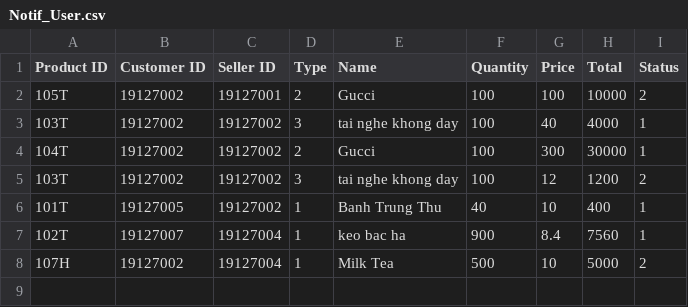
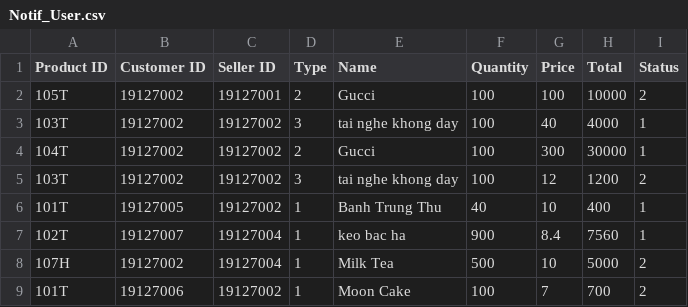
Before and after one commit to molr298/Project-Team10, a CSV file: Project-Team10/Project-Team10/Notification/Notif_User.csv, drawn as a sheet.

```diff
--- a/Project-Team10/Project-Team10/Notification/Notif_User.csv
+++ b/Project-Team10/Project-Team10/Notification/Notif_User.csv
@@ -8 +8,2 @@ Product ID;Customer ID;Seller ID;Type;Name;Quantity;Price;Total;Status
 107H;19127002;19127004;1;Milk Tea;500;10;5000;2
+101T;19127006;19127002;1;Moon Cake;100;7;700;2
```
Also changed, not shown: Project-Team10/Project-Team10/Notification/Notif_Admin.csv, 2 other files.
